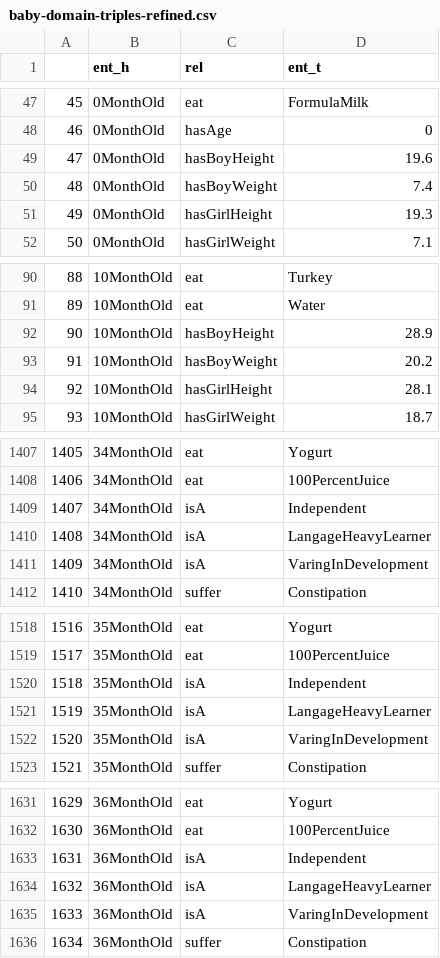
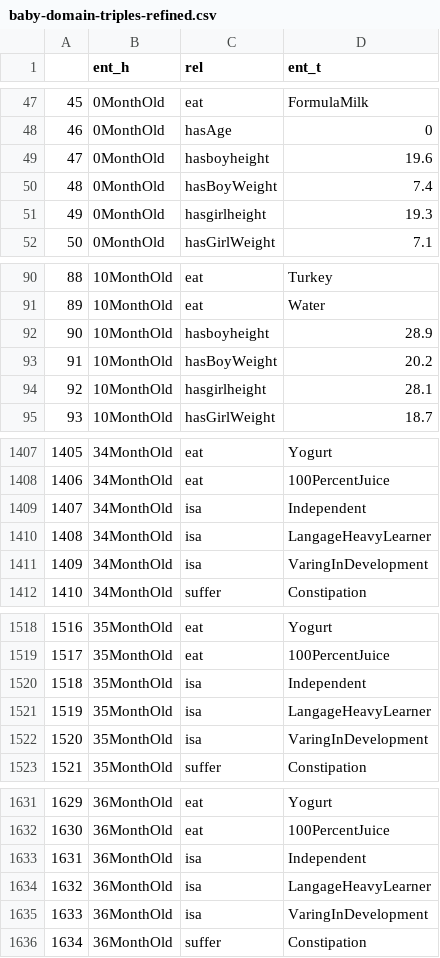
Before and after one commit to convei-lab/domainKG, a CSV file: preprocess_DoKG/raw_data/baby-domain-triples-refined.csv, drawn as a sheet; only a part is shown, gaps mark what is left out; the diff covers the shown part only.

```diff
--- a/preprocess_DoKG/raw_data/baby-domain-triples-refined.csv
+++ b/preprocess_DoKG/raw_data/baby-domain-triples-refined.csv
@@ -48,5 +48,5 @@
 46,0MonthOld,hasAge,0
-47,0MonthOld,hasBoyHeight,19.6
+47,0MonthOld,hasboyheight,19.6
 48,0MonthOld,hasBoyWeight,7.4
-49,0MonthOld,hasGirlHeight,19.3
+49,0MonthOld,hasgirlheight,19.3
 50,0MonthOld,hasGirlWeight,7.1
@@ -91,5 +91,5 @@
 89,10MonthOld,eat,Water
-90,10MonthOld,hasBoyHeight,28.9
+90,10MonthOld,hasboyheight,28.9
 91,10MonthOld,hasBoyWeight,20.2
-92,10MonthOld,hasGirlHeight,28.1
+92,10MonthOld,hasgirlheight,28.1
 93,10MonthOld,hasGirlWeight,18.7
@@ -1408,5 +1408,5 @@
 1406,34MonthOld,eat,100PercentJuice
-1407,34MonthOld,isA,Independent
-1408,34MonthOld,isA,LangageHeavyLearner
-1409,34MonthOld,isA,VaringInDevelopment
+1407,34MonthOld,isa,Independent
+1408,34MonthOld,isa,LangageHeavyLearner
+1409,34MonthOld,isa,VaringInDevelopment
 1410,34MonthOld,suffer,Constipation
@@ -1519,5 +1519,5 @@
 1517,35MonthOld,eat,100PercentJuice
-1518,35MonthOld,isA,Independent
-1519,35MonthOld,isA,LangageHeavyLearner
-1520,35MonthOld,isA,VaringInDevelopment
+1518,35MonthOld,isa,Independent
+1519,35MonthOld,isa,LangageHeavyLearner
+1520,35MonthOld,isa,VaringInDevelopment
 1521,35MonthOld,suffer,Constipation
@@ -1632,5 +1632,5 @@
 1630,36MonthOld,eat,100PercentJuice
-1631,36MonthOld,isA,Independent
-1632,36MonthOld,isA,LangageHeavyLearner
-1633,36MonthOld,isA,VaringInDevelopment
+1631,36MonthOld,isa,Independent
+1632,36MonthOld,isa,LangageHeavyLearner
+1633,36MonthOld,isa,VaringInDevelopment
 1634,36MonthOld,suffer,Constipation
```
Also changed, not shown: 102 edited cells elsewhere in this file, preprocess_DoKG/raw_data/baby-domain-hiararchy.csv, 51 other files.
